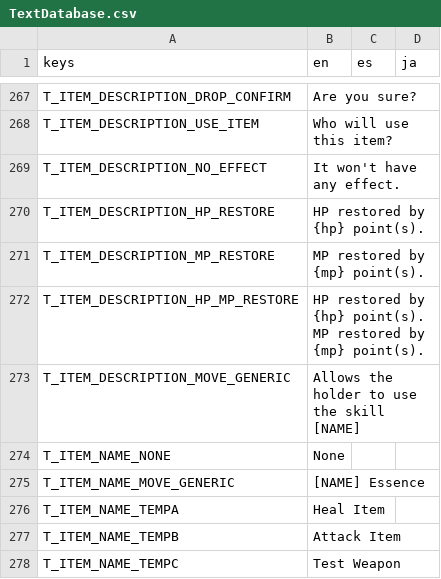
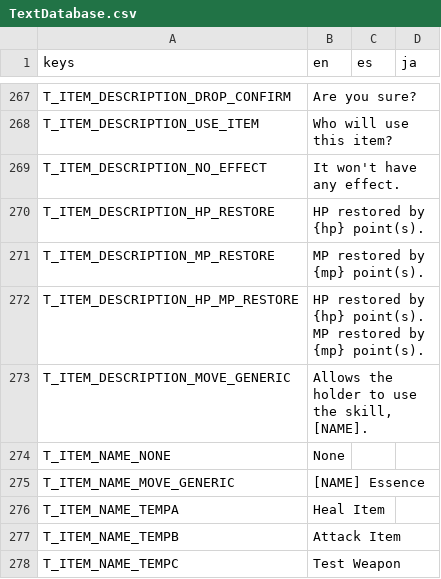
Before and after one commit to Tougon/CopyrightRPG, a CSV file: assets/Localization/TextDatabase.csv, drawn as a sheet; only a part is shown, gaps mark what is left out.

Commit message:
10-23-25 - Various UI Fixes
Move Item name and descriptions work properly.
Fixed grammar for move item description.
Restored original behavior to the noise shader (via a toggle) to fix visual issues with the move select screen
Added dot matrix effect to text box BG.
Fixed oversight where move items could not be interacted with on the inventory screen.
Fixed issue where USE icon would be displayed when it shouldn't be.

```diff
--- a/assets/Localization/TextDatabase.csv
+++ b/assets/Localization/TextDatabase.csv
@@ -272,3 +272,3 @@ T_ITEM_DESCRIPTION_MP_RESTORE,MP restored by {mp} point(s).,,
 T_ITEM_DESCRIPTION_HP_MP_RESTORE,HP restored by {hp} point(s). MP restored by {mp} point(s).,,
-T_ITEM_DESCRIPTION_MOVE_GENERIC,Allows the holder to use the skill [NAME],,
+T_ITEM_DESCRIPTION_MOVE_GENERIC,"Allows the holder to use the skill, [NAME].",,
 T_ITEM_NAME_NONE,None,,
```
Also changed, not shown: 11 other files.
